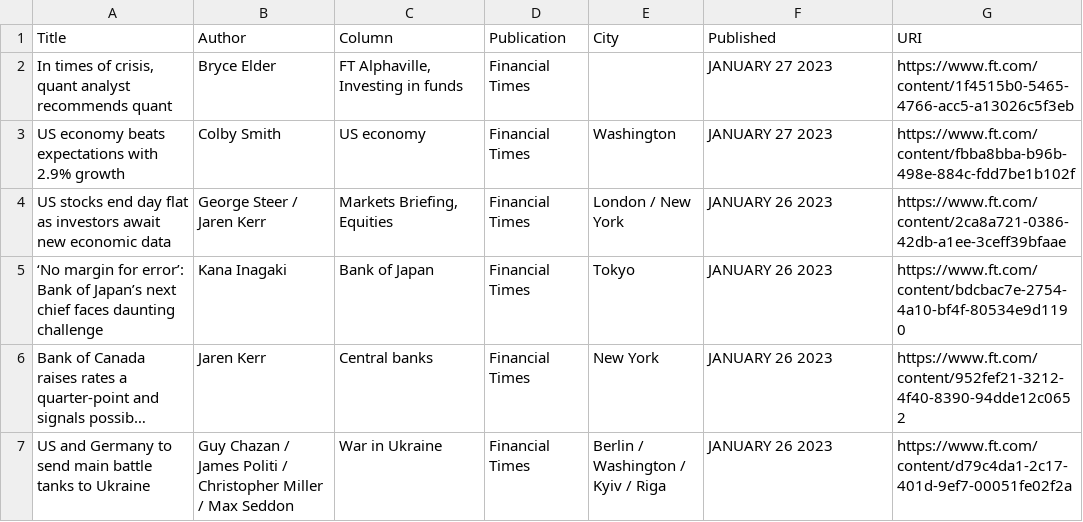
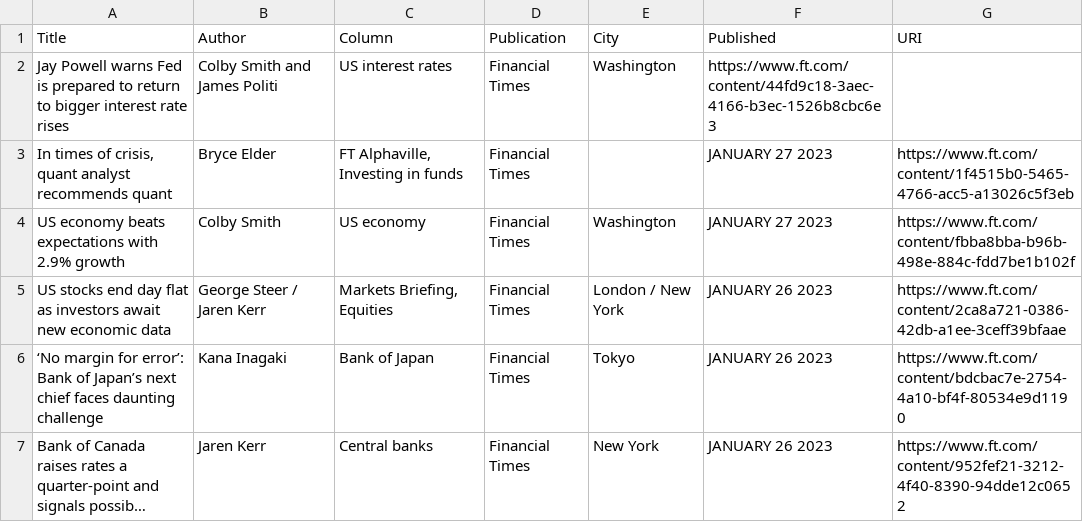
Before and after one commit to jaymarichua/ft-metadata, a CSV file: articles.csv, drawn as a sheet; only a part is shown; the shorter side is filled out with more unchanged rows; long unchanged cells end in ….

Commit message:
Update articles.csv

```diff
--- a/articles.csv
+++ b/articles.csv
@@ -1,2 +1,3 @@
 Title, Author, Column, Publication, City, Published, URI
+"Jay Powell warns Fed is prepared to return to bigger interest rate rises", "Colby Smith and James Politi", "US interest rates", "Financial Times", "Washington", https://www.ft.com/content/44fd9c18-3aec-4166-b3ec-1526b8cbc6e3
 "In times of crisis, quant analyst recommends quant", "Bryce Elder", "FT Alphaville, Investing in funds", "Financial Times", "", "JANUARY 27 2023", https://www.ft.com/content/1f4515b0-5465-4766-acc5-a13026c5f3eb
```
